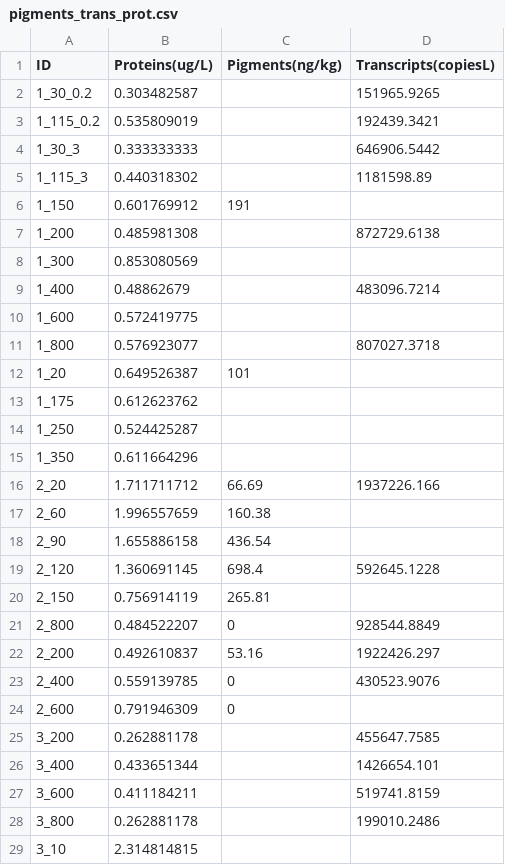
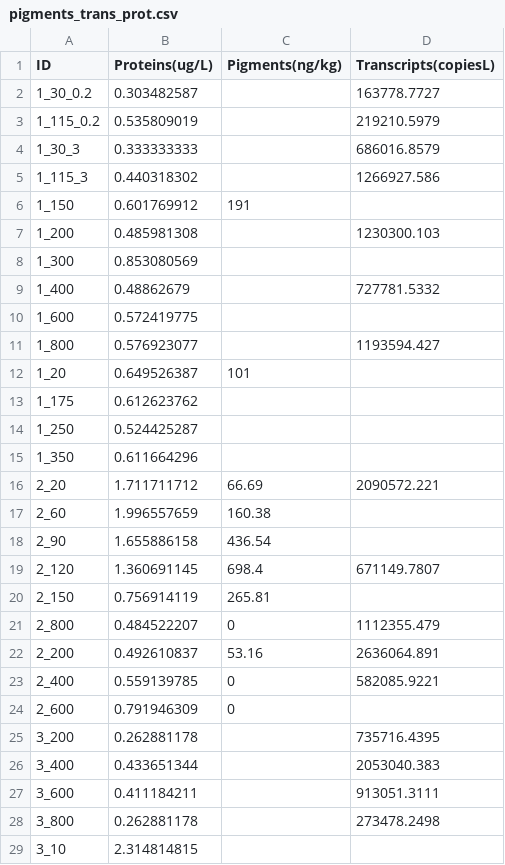
Before and after one commit to cnatalie/BATS, a CSV file: pigments_trans_prot.csv, drawn as a sheet; only a part is shown; the diff covers the shown part only.

Commit message:
Add files via upload

```diff
--- a/pigments_trans_prot.csv
+++ b/pigments_trans_prot.csv
@@ -1,12 +1,12 @@
 ID,Proteins(ug/L),Pigments(ng/kg),Transcripts(copiesL)
-1_30_0.2,0.303482587,,151965.9265
-1_115_0.2,0.535809019,,192439.3421
-1_30_3,0.333333333,,646906.5442
-1_115_3,0.440318302,,1181598.89
+1_30_0.2,0.303482587,,163778.7727
+1_115_0.2,0.535809019,,219210.5979
+1_30_3,0.333333333,,686016.8579
+1_115_3,0.440318302,,1266927.586
 1_150,0.601769912,191,
-1_200,0.485981308,,872729.6138
+1_200,0.485981308,,1230300.103
 1_300,0.853080569,,
-1_400,0.48862679,,483096.7214
+1_400,0.48862679,,727781.5332
 1_600,0.572419775,,
-1_800,0.576923077,,807027.3718
+1_800,0.576923077,,1193594.427
 1_20,0.649526387,101,
@@ -15,15 +15,15 @@ ID,Proteins(ug/L),Pigments(ng/kg),Transcripts(copiesL)
 1_350,0.611664296,,
-2_20,1.711711712,66.69,1937226.166
+2_20,1.711711712,66.69,2090572.221
 2_60,1.996557659,160.38,
 2_90,1.655886158,436.54,
-2_120,1.360691145,698.4,592645.1228
+2_120,1.360691145,698.4,671149.7807
 2_150,0.756914119,265.81,
-2_800,0.484522207,0,928544.8849
-2_200,0.492610837,53.16,1922426.297
-2_400,0.559139785,0,430523.9076
+2_800,0.484522207,0,1112355.479
+2_200,0.492610837,53.16,2636064.891
+2_400,0.559139785,0,582085.9221
 2_600,0.791946309,0,
-3_200,0.262881178,,455647.7585
-3_400,0.433651344,,1426654.101
-3_600,0.411184211,,519741.8159
-3_800,0.262881178,,199010.2486
+3_200,0.262881178,,735716.4395
+3_400,0.433651344,,2053040.383
+3_600,0.411184211,,913051.3111
+3_800,0.262881178,,273478.2498
 3_10,2.314814815,,
```
Also changed, not shown: 28 edited cells elsewhere in this file.
